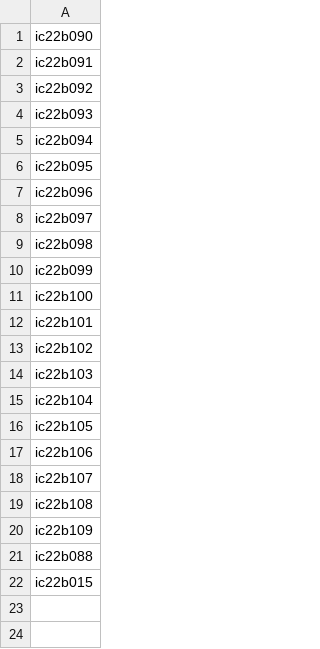
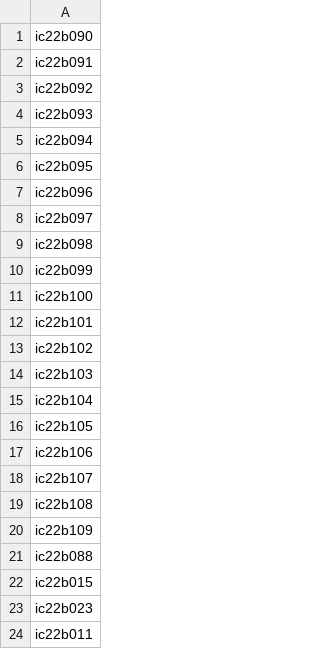
Before and after one commit to FHTW-HWSE/projekt-group16-project1, a CSV file: database/username.csv, drawn as a sheet; the diff names each change by its address in the sheet, - before the commit and + after, or states it on an @@ line.

```diff
--- a/database/username.csv
+++ b/database/username.csv
+row 23: ic22b023
+row 24: ic22b011
```
Also changed, not shown: database/users.csv, 4 other files.
